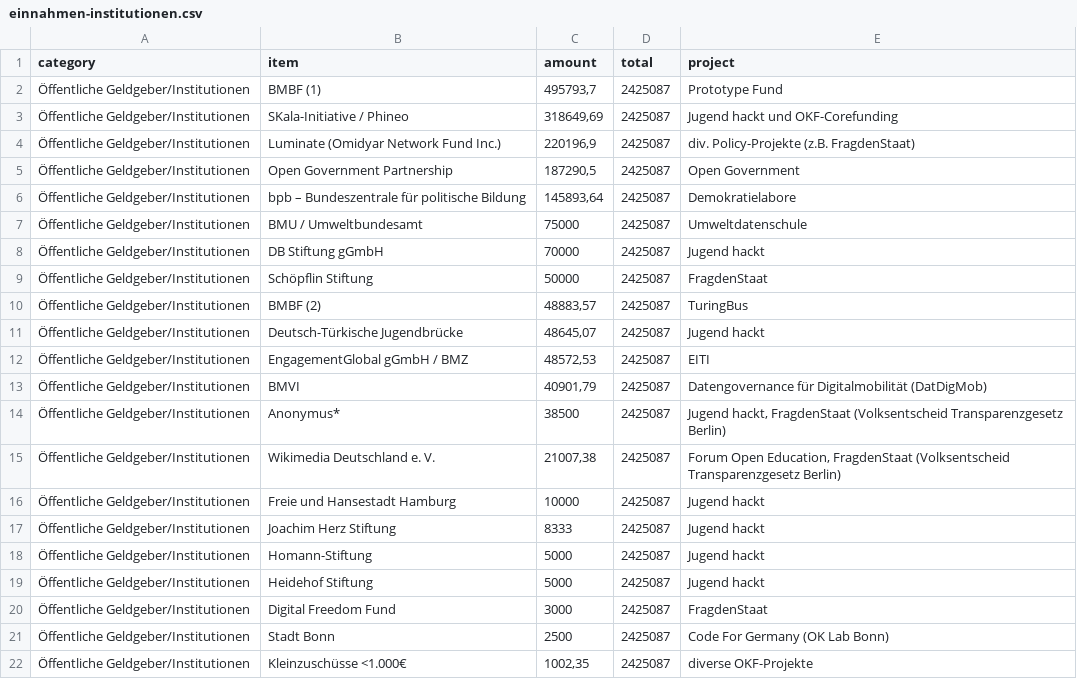
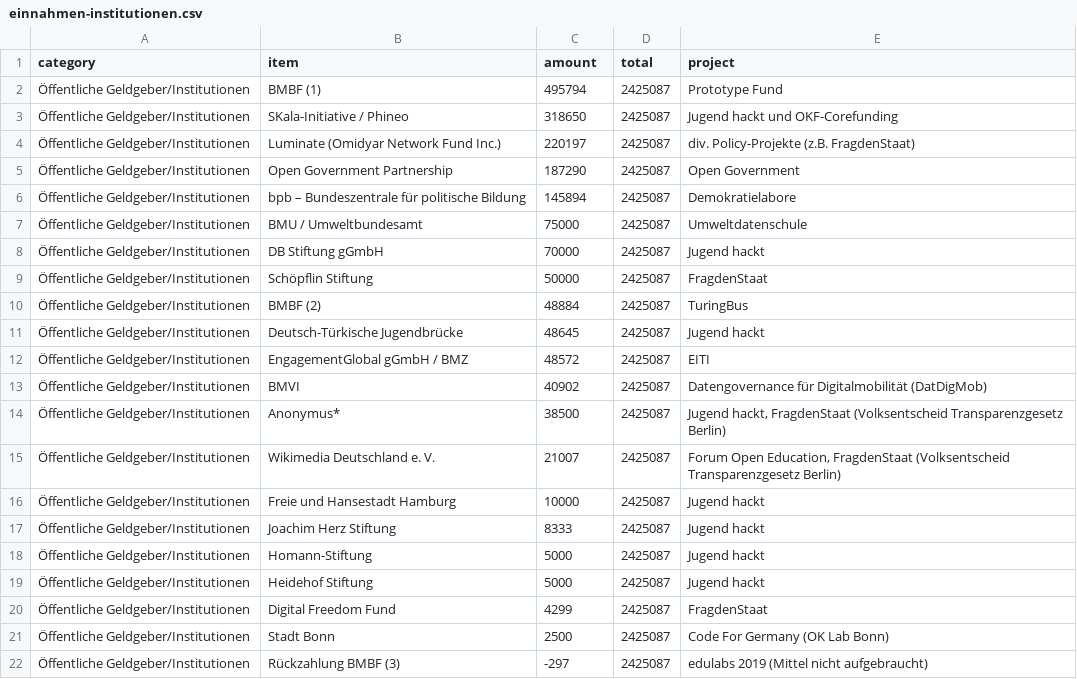
Before and after one commit to okfde/okfn.de, a CSV file: static/okf/finanzierung/einnahmen-institutionen.csv, drawn as a sheet.

```diff
--- a/static/okf/finanzierung/einnahmen-institutionen.csv
+++ b/static/okf/finanzierung/einnahmen-institutionen.csv
@@ -1,7 +1,7 @@
 category,item,amount,total,project
-Öffentliche Geldgeber/Institutionen,BMBF (1),"495793,7",2425087,Prototype Fund
-Öffentliche Geldgeber/Institutionen,SKala-Initiative / Phineo,"318649,69",2425087,Jugend hackt und OKF-Corefunding
-Öffentliche Geldgeber/Institutionen,Luminate (Omidyar Network Fund Inc.),"220196,9",2425087,div. Policy-Projekte (z.B. FragdenStaat)
-Öffentliche Geldgeber/Institutionen,Open Government Partnership,"187290,5",2425087,Open Government
-Öffentliche Geldgeber/Institutionen,bpb – Bundeszentrale für politische Bildung,"145893,64",2425087,Demokratielabore
+Öffentliche Geldgeber/Institutionen,BMBF (1),495794,2425087,Prototype Fund
+Öffentliche Geldgeber/Institutionen,SKala-Initiative / Phineo,318650,2425087,Jugend hackt und OKF-Corefunding
+Öffentliche Geldgeber/Institutionen,Luminate (Omidyar Network Fund Inc.),220197,2425087,div. Policy-Projekte (z.B. FragdenStaat)
+Öffentliche Geldgeber/Institutionen,Open Government Partnership,187290,2425087,Open Government
+Öffentliche Geldgeber/Institutionen,bpb – Bundeszentrale für politische Bildung,145894,2425087,Demokratielabore
 Öffentliche Geldgeber/Institutionen,BMU / Umweltbundesamt,75000,2425087,Umweltdatenschule
@@ -9,8 +9,8 @@ category,item,amount,total,project
 Öffentliche Geldgeber/Institutionen,Schöpflin Stiftung,50000,2425087,FragdenStaat
-Öffentliche Geldgeber/Institutionen,BMBF (2),"48883,57",2425087,TuringBus
-Öffentliche Geldgeber/Institutionen,Deutsch-Türkische Jugendbrücke,"48645,07",2425087,Jugend hackt
-Öffentliche Geldgeber/Institutionen,EngagementGlobal gGmbH / BMZ,"48572,53",2425087,EITI
-Öffentliche Geldgeber/Institutionen,BMVI,"40901,79",2425087,Datengovernance für Digitalmobilität (DatDigMob)
+Öffentliche Geldgeber/Institutionen,BMBF (2),48884,2425087,TuringBus
+Öffentliche Geldgeber/Institutionen,Deutsch-Türkische Jugendbrücke,48645,2425087,Jugend hackt
+Öffentliche Geldgeber/Institutionen,EngagementGlobal gGmbH / BMZ,48572,2425087,EITI
+Öffentliche Geldgeber/Institutionen,BMVI,40902,2425087,Datengovernance für Digitalmobilität (DatDigMob)
 Öffentliche Geldgeber/Institutionen,Anonymus*,38500,2425087,"Jugend hackt, FragdenStaat (Volksentscheid Transparenzgesetz Berlin)"
-Öffentliche Geldgeber/Institutionen,Wikimedia Deutschland e. V.,"21007,38",2425087,"Forum Open Education, FragdenStaat (Volksentscheid Transparenzgesetz Berlin)"
+Öffentliche Geldgeber/Institutionen,Wikimedia Deutschland e. V.,21007,2425087,"Forum Open Education, FragdenStaat (Volksentscheid Transparenzgesetz Berlin)"
 Öffentliche Geldgeber/Institutionen,Freie und Hansestadt Hamburg,10000,2425087,Jugend hackt
@@ -19,4 +19,4 @@ category,item,amount,total,project
 Öffentliche Geldgeber/Institutionen,Heidehof Stiftung,5000,2425087,Jugend hackt
-Öffentliche Geldgeber/Institutionen,Digital Freedom Fund,3000,2425087,FragdenStaat
+Öffentliche Geldgeber/Institutionen,Digital Freedom Fund,4299,2425087,FragdenStaat
 Öffentliche Geldgeber/Institutionen,Stadt Bonn,2500,2425087,Code For Germany (OK Lab Bonn)
-Öffentliche Geldgeber/Institutionen,Kleinzuschüsse <1.000€,"1002,35",2425087,diverse OKF-Projekte
+Öffentliche Geldgeber/Institutionen,Rückzahlung BMBF (3),-297,2425087,edulabs 2019 (Mittel nicht aufgebraucht)
```
Also changed, not shown: static/okf/finanzierung/einnahmen-dienstleistungen.csv, static/okf/finanzierung/einnahmen-kategorien.csv, 26 other files.
